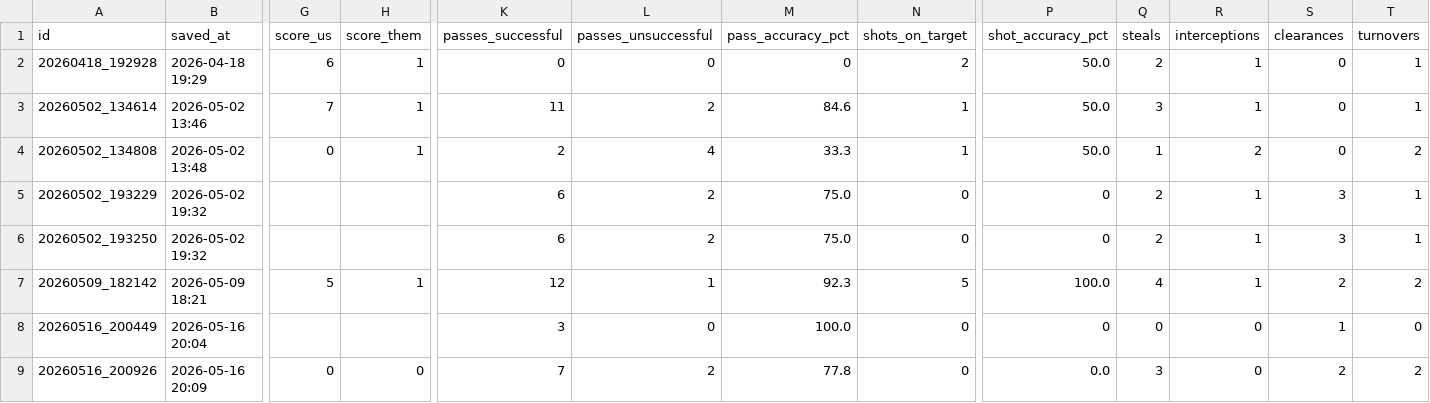
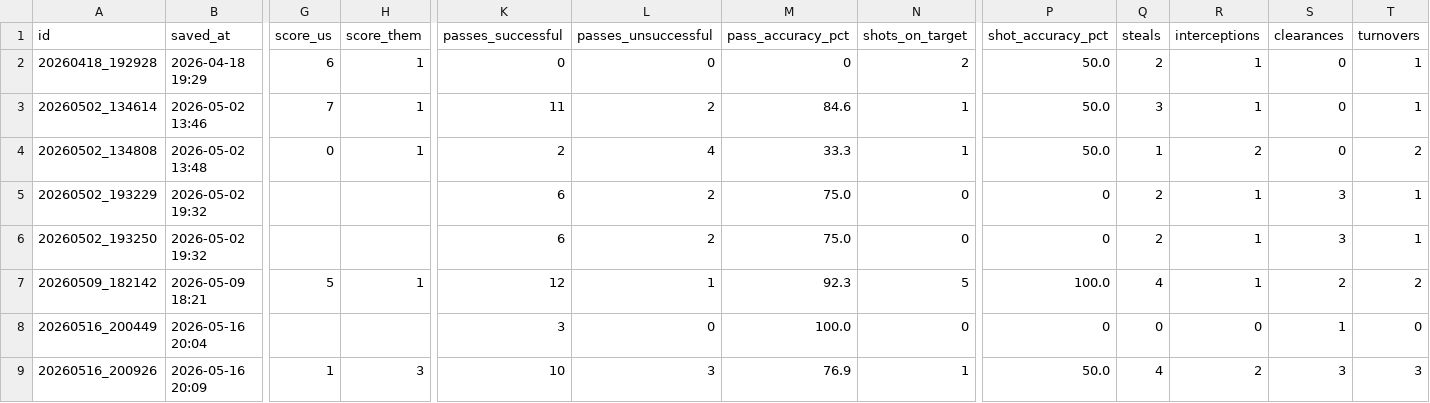
Before and after one commit to FletcherRoss/SoccerTracker, a CSV file: soccer_stats.csv, drawn as a sheet; only a part is shown, gaps mark what is left out; the diff names each change by its address in the sheet, - before the commit and + after, or states it on an @@ line.

Commit message:
stats: update soccer_stats.csv — 2026-05-16 21:25

```diff
--- a/soccer_stats.csv
+++ b/soccer_stats.csv
-G9 (score_us): 0
+G9 (score_us): 1
-H9 (score_them): 0
+H9 (score_them): 3
-K9 (passes_successful): 7
+K9 (passes_successful): 10
-L9 (passes_unsuccessful): 2
+L9 (passes_unsuccessful): 3
-M9 (pass_accuracy_pct): 77.8
+M9 (pass_accuracy_pct): 76.9
-N9 (shots_on_target): 0
+N9 (shots_on_target): 1
-P9 (shot_accuracy_pct): 0.0
+P9 (shot_accuracy_pct): 50.0
-Q9 (steals): 3
+Q9 (steals): 4
-R9 (interceptions): 0
+R9 (interceptions): 2
-S9 (clearances): 2
+S9 (clearances): 3
-T9 (turnovers): 2
+T9 (turnovers): 3
```
